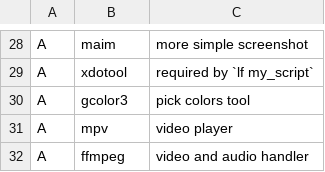
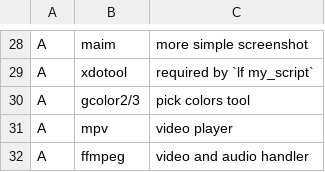
Before and after one commit to jiaoshijie/dots, a CSV file: programs/progs.csv, drawn as a sheet; only a part is shown, gaps mark what is left out.

Commit message:
using gcolor2 instead of gcolor3 in void linux

```diff
--- a/programs/progs.csv
+++ b/programs/progs.csv
@@ -29,3 +29,3 @@ A    , maim                                       , more simple screenshot
 A    , xdotool                                    , required by `lf my_script`
-A    , gcolor3                                    , pick colors tool
+A    , gcolor2/3                                  , pick colors tool
 A    , mpv                                        , video player
```
